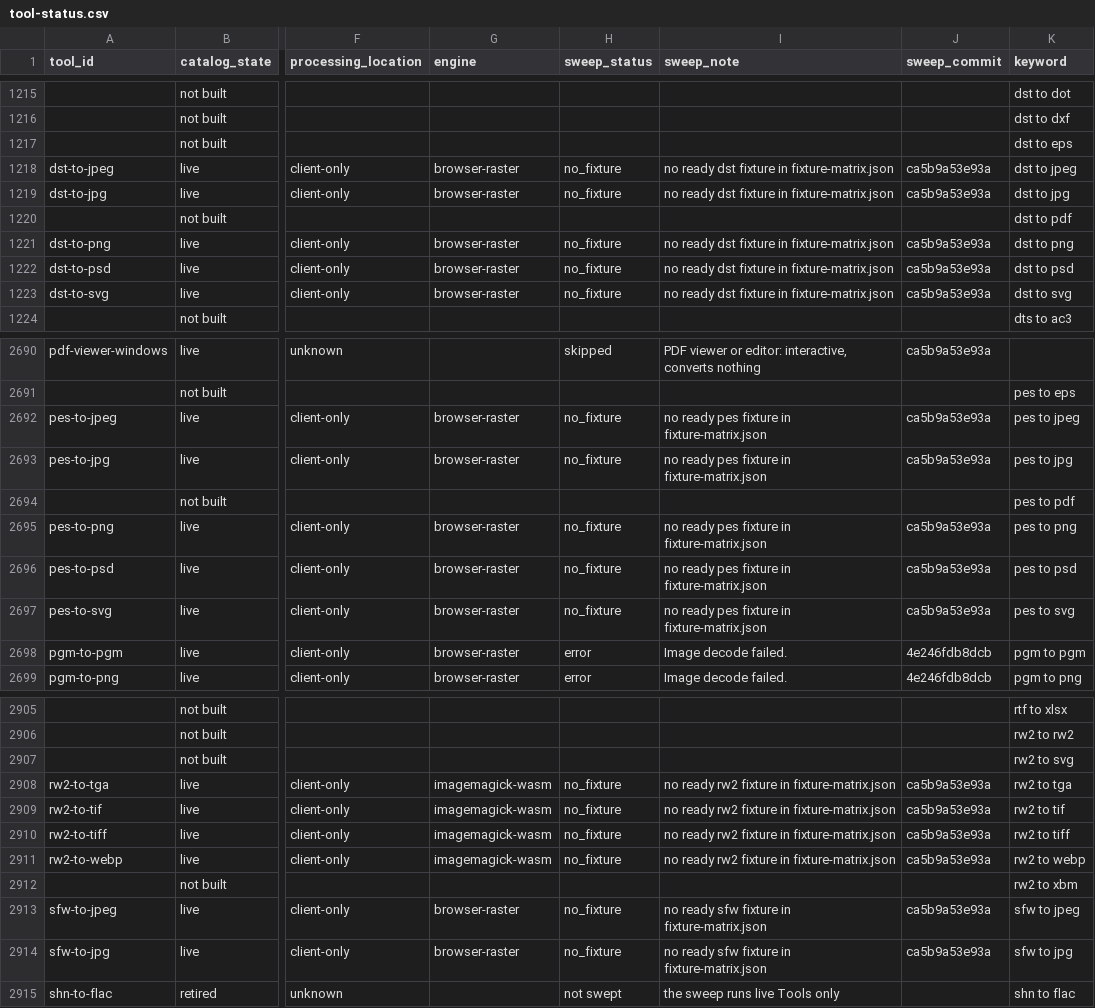
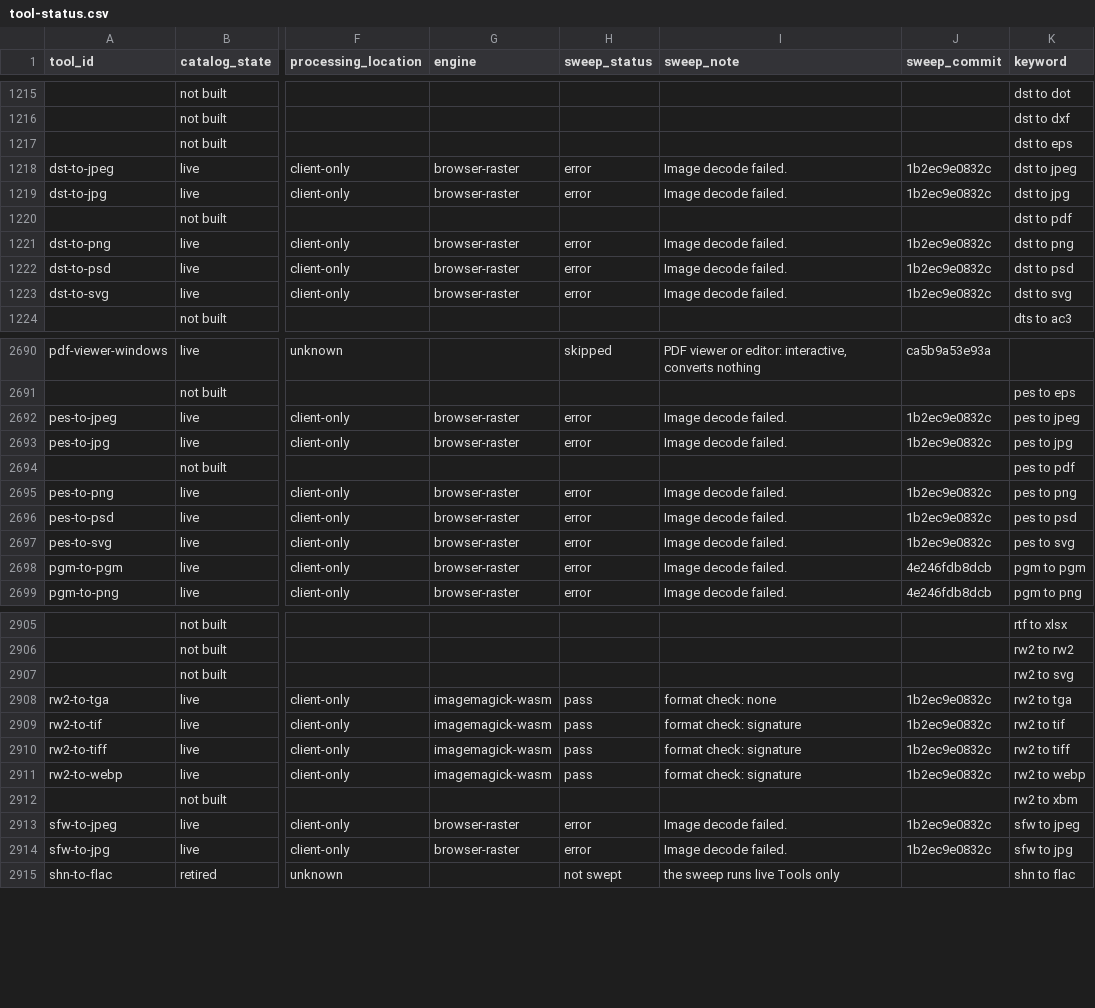
Before and after one commit to serpcompany/tools.serp.co, a CSV file: apps/tools/benchmarks/tool-status.csv, drawn as a sheet; only a part is shown, gaps mark what is left out; the diff covers the shown part only; the diff names each change by its address in the sheet, - before the commit and + after, or states it on an @@ line.

```diff
--- a/apps/tools/benchmarks/tool-status.csv
+++ b/apps/tools/benchmarks/tool-status.csv
-H1218:H1219 (sweep_status): no_fixture
+H1218:H1219 (sweep_status): error
-I1218:I1219 (sweep_note): no ready dst fixture in fixture-matrix.json
+I1218:I1219 (sweep_note): Image decode failed.
-J1218:J1219 (sweep_commit): ca5b9a53e93a
+J1218:J1219 (sweep_commit): 1b2ec9e0832c
-H1221:H1223 (sweep_status): no_fixture
+H1221:H1223 (sweep_status): error
-I1221:I1223 (sweep_note): no ready dst fixture in fixture-matrix.json
+I1221:I1223 (sweep_note): Image decode failed.
-J1221:J1223 (sweep_commit): ca5b9a53e93a
+J1221:J1223 (sweep_commit): 1b2ec9e0832c
-H2692:H2693 (sweep_status): no_fixture
+H2692:H2693 (sweep_status): error
-I2692:I2693 (sweep_note): no ready pes fixture in fixture-matrix.json
+I2692:I2693 (sweep_note): Image decode failed.
-J2692:J2693 (sweep_commit): ca5b9a53e93a
+J2692:J2693 (sweep_commit): 1b2ec9e0832c
-H2695:H2697 (sweep_status): no_fixture
+H2695:H2697 (sweep_status): error
-I2695:I2697 (sweep_note): no ready pes fixture in fixture-matrix.json
+I2695:I2697 (sweep_note): Image decode failed.
-J2695:J2697 (sweep_commit): ca5b9a53e93a
+J2695:J2697 (sweep_commit): 1b2ec9e0832c
-H2908:H2911 (sweep_status): no_fixture
+H2908:H2911 (sweep_status): pass
-I2908 (sweep_note): no ready rw2 fixture in fixture-matrix.json
+I2908 (sweep_note): format check: none
-J2908:J2911 (sweep_commit): ca5b9a53e93a
+J2908:J2911 (sweep_commit): 1b2ec9e0832c
-I2909:I2911 (sweep_note): no ready rw2 fixture in fixture-matrix.json
+I2909:I2911 (sweep_note): format check: signature
-H2913:H2914 (sweep_status): no_fixture
+H2913:H2914 (sweep_status): error
-I2913:I2914 (sweep_note): no ready sfw fixture in fixture-matrix.json
+I2913:I2914 (sweep_note): Image decode failed.
-J2913:J2914 (sweep_commit): ca5b9a53e93a
+J2913:J2914 (sweep_commit): 1b2ec9e0832c
```
Also changed, not shown: 87 edited cells elsewhere in this file, 2 other files.
